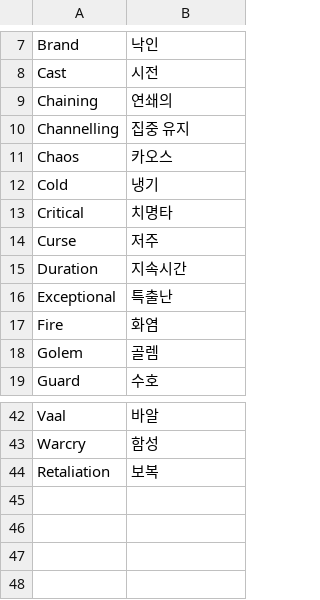
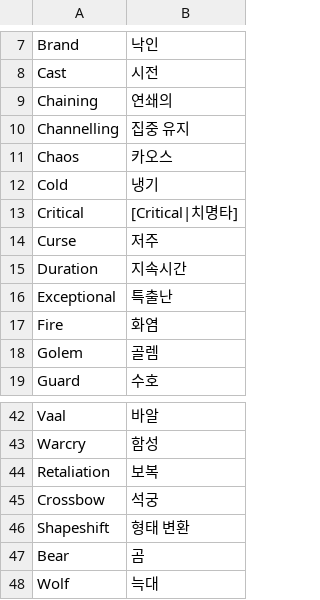
Before and after one commit to fanglaogong/PoeCharm2, a CSV file: Data/Translate/ko-KR/Gems_tag.csv, drawn as a sheet; only a part is shown, gaps mark what is left out.

```diff
--- a/Data/Translate/ko-KR/Gems_tag.csv
+++ b/Data/Translate/ko-KR/Gems_tag.csv
@@ -12,3 +12,3 @@ Chaos,카오스
 Cold,냉기
-Critical,치명타
+Critical,[Critical|치명타]
 Curse,저주
@@ -44 +44,5 @@ Warcry,함성
 Retaliation,보복
+Crossbow,석궁
+Shapeshift,"형태 변환"
+Bear,곰
+Wolf,늑대
```
Also changed, not shown: Data/Translate/ko-KR/Flask_tag.csv, Data/Translate/ko-KR/Items_Accessories.txt.csv, 10 other files.
